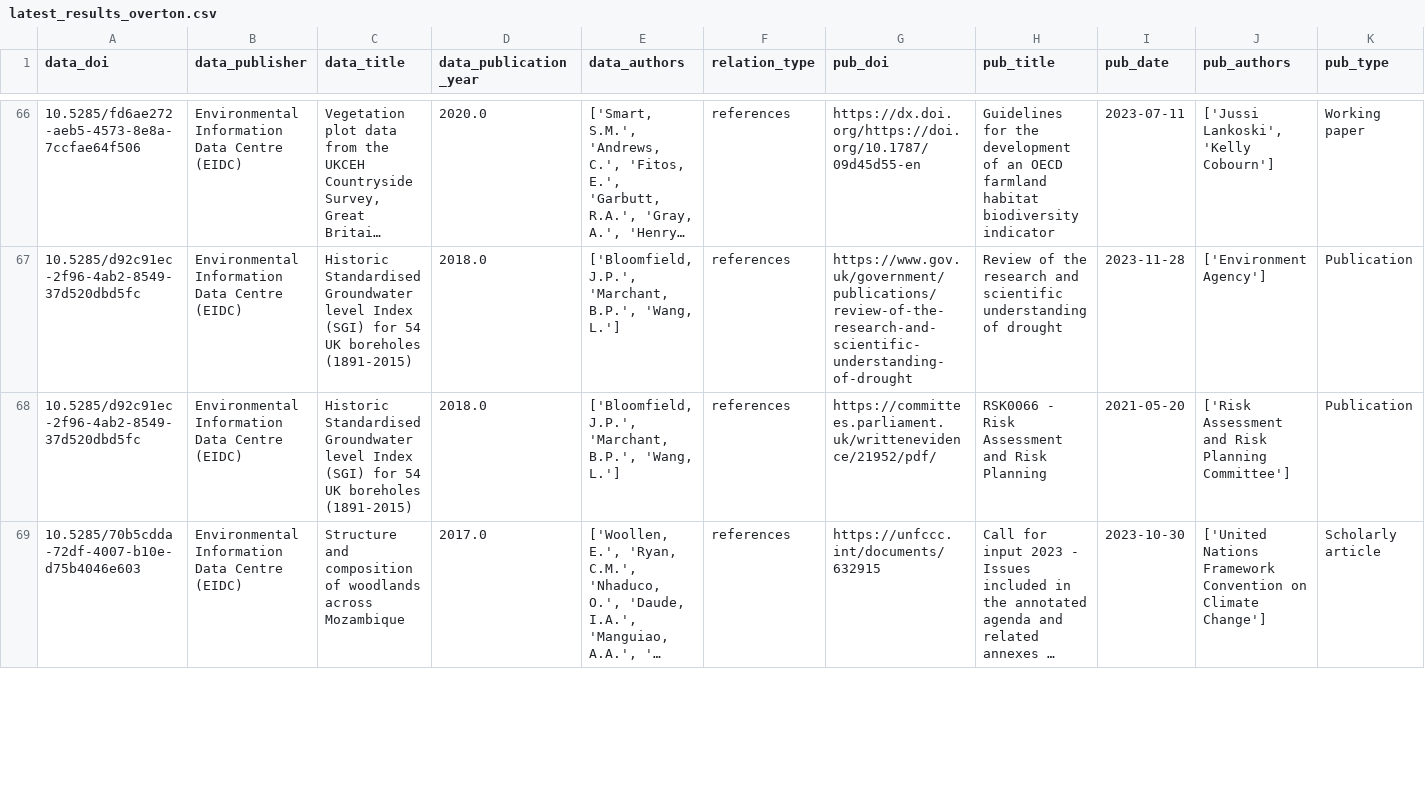
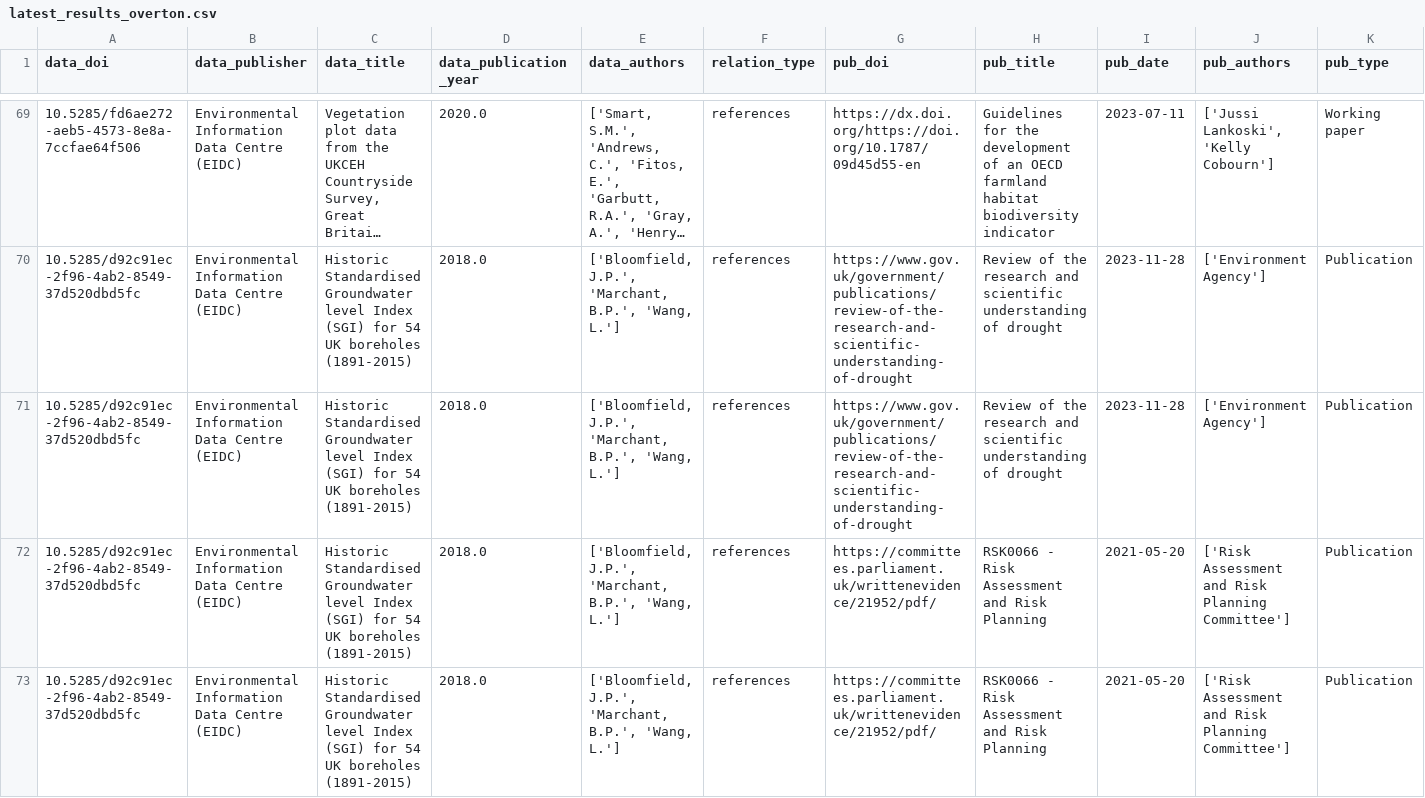
Before and after one commit to NERC-EDS/citationNotebook, a CSV file: Results/intermediate_data/latest_results_overton.csv, drawn as a sheet; only a part is shown, gaps mark what is left out; the shorter side is filled out with more unchanged rows; long unchanged cells end in …; rows hold the shown columns only; the diff covers the shown part only; the diff names each change by its address in the sheet, - before the commit and + after, or states it on an @@ line.

```diff
--- a/Results/intermediate_data/latest_results_overton.csv
+++ b/Results/intermediate_data/latest_results_overton.csv
+row 71: 10.5285/d92c91ec-2f96-4ab2-8549-37d520dbd5fc | Environmental Information Data Centre (EIDC) | Historic Standardised Groundwater level Index (SGI) for 54 UK boreholes (1891-2015) | 2018.0 | ['Bloomfield, J.P.', 'Marchant, B.P.', 'Wang, L.'] | references | https://www.gov.uk/government/publications/review-of-the-research-and-scientific-understanding-of-drought | Review of the research and scientific understanding of drought | 2023-11-28 | ['Environment Agency'] | Publication
+row 72: 10.5285/d92c91ec-2f96-4ab2-8549-37d520dbd5fc | Environmental Information Data Centre (EIDC) | Historic Standardised Groundwater level Index (SGI) for 54 UK boreholes (1891-2015) | 2018.0 | ['Bloomfield, J.P.', 'Marchant, B.P.', 'Wang, L.'] | references | https://committees.parliament.uk/writtenevidence/21952/pdf/ | RSK0066 - Risk Assessment and Risk Planning | 2021-05-20 | ['Risk Assessment and Risk Planning Committee'] | Publication
+row 73: 10.5285/d92c91ec-2f96-4ab2-8549-37d520dbd5fc | Environmental Information Data Centre (EIDC) | Historic Standardised Groundwater level Index (SGI) for 54 UK boreholes (1891-2015) | 2018.0 | ['Bloomfield, J.P.', 'Marchant, B.P.', 'Wang, L.'] | references | https://committees.parliament.uk/writtenevidence/21952/pdf/ | RSK0066 - Risk Assessment and Risk Planning | 2021-05-20 | ['Risk Assessment and Risk Planning Committee'] | Publication
```
Also changed, not shown: 6 added rows and 4 removed rows elsewhere in this file, 2 other files.
